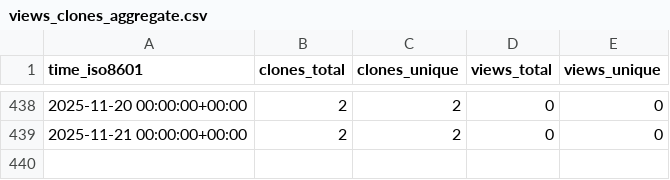
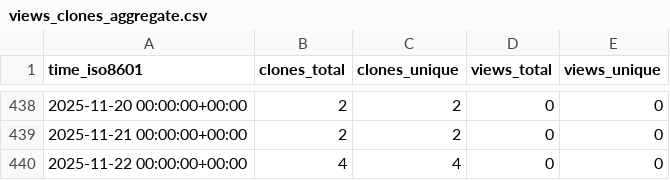
Before and after one commit to grp-bork/nevermore_profiler, a CSV file: grp-bork/nevermore_profiler/ghrs-data/views_clones_aggregate.csv, drawn as a sheet; only a part is shown, gaps mark what is left out.

```diff
--- a/grp-bork/nevermore_profiler/ghrs-data/views_clones_aggregate.csv
+++ b/grp-bork/nevermore_profiler/ghrs-data/views_clones_aggregate.csv
@@ -439 +439,2 @@ time_iso8601,clones_total,clones_unique,views_total,views_unique
 2025-11-21 00:00:00+00:00,2,2,0,0
+2025-11-22 00:00:00+00:00,4,4,0,0
```
Also changed, not shown: 1 other file.
